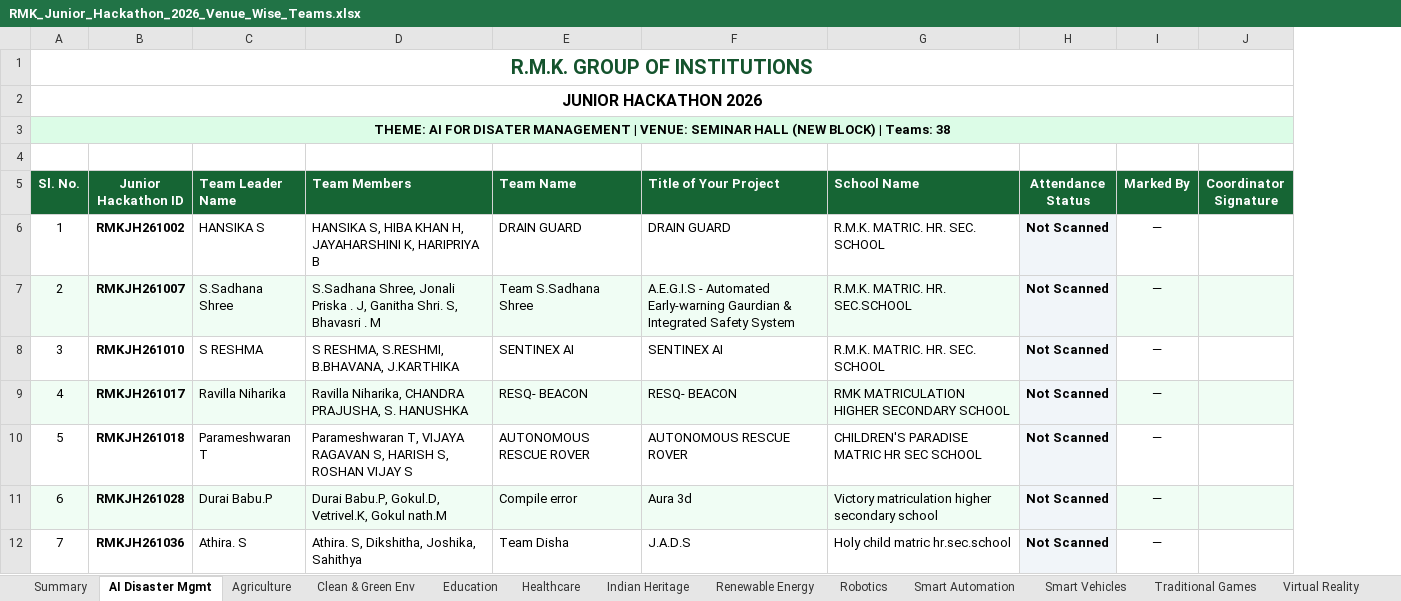
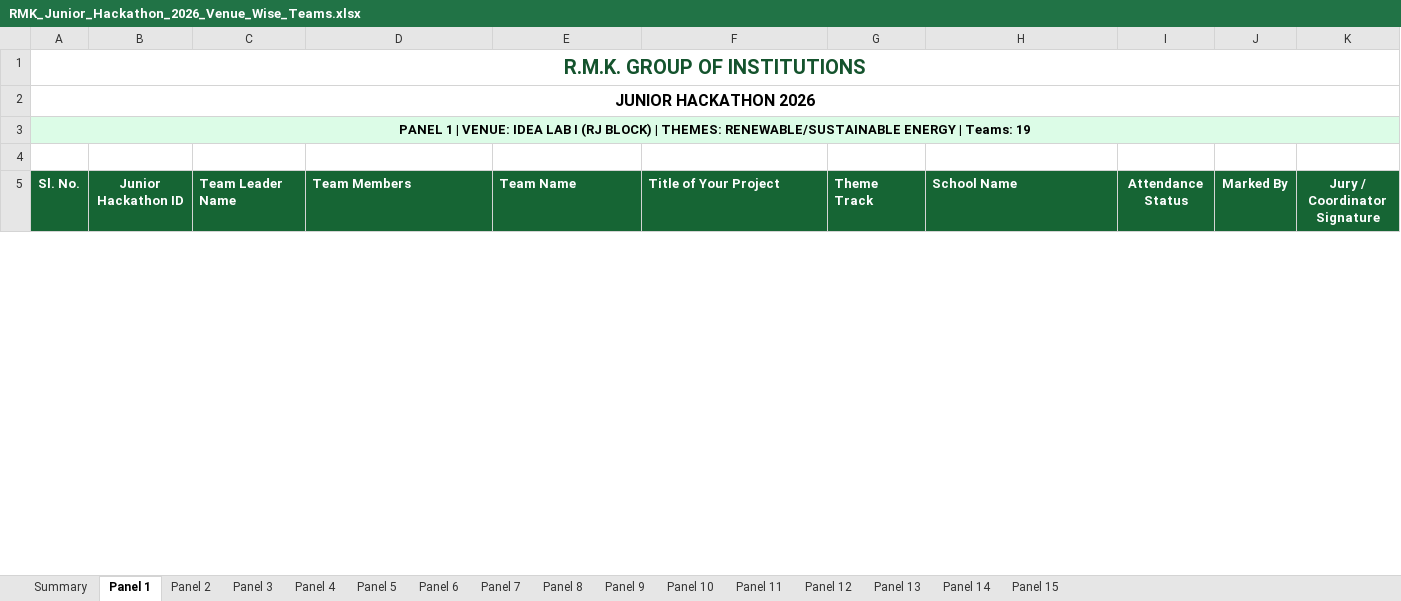
Before and after one commit to krish-mehta-01/rmk-jr-hackathon-2026, an Excel workbook: RMK_Junior_Hackathon_2026_Venue_Wise_Teams.xlsx, sheet Panel 1, drawn as a sheet; only a part is shown; values as stored, in another font and other column widths than the file's, no borders; charts and pictures not drawn; removed rows and columns are numbered as before the commit, all else as after; the diff covers the shown part only; the diff names each change by its address in the sheet, - before the commit and + after, or states it on an @@ line.

Commit message:
feat: implement 15-panel jury venue allocation, update student passes, and regenerate rosters

```diff
--- a/RMK_Junior_Hackathon_2026_Venue_Wise_Teams.xlsx (sheet Panel 1)
+++ b/RMK_Junior_Hackathon_2026_Venue_Wise_Teams.xlsx (sheet Panel 1)
-sheet tab: AI Disaster Mgmt
+sheet tab: Panel 1
-sheet tab: Agriculture
+sheet tab: Panel 2
-sheet tab: Clean & Green Env
+sheet tab: Panel 3
-sheet tab: Education
+sheet tab: Panel 4
-sheet tab: Healthcare
+sheet tab: Panel 5
-sheet tab: Indian Heritage
+sheet tab: Panel 6
-sheet tab: Renewable Energy
+sheet tab: Panel 7
-sheet tab: Robotics
+sheet tab: Panel 8
-sheet tab: Smart Automation
+sheet tab: Panel 9
-sheet tab: Smart Vehicles
+sheet tab: Panel 10
-sheet tab: Traditional Games
+sheet tab: Panel 11
-sheet tab: Virtual Reality
+sheet tab: Panel 12
+sheet tab: Panel 13
+sheet tab: Panel 14
+sheet tab: Panel 15
+column G (Theme Track), empty
-column J (Coordinator Signature), empty
+column K (Jury / Coordinator Signature), empty
@@ column A (Sl. No.) renumbered between rows 3 and 24 @@
-row 6: 1 | RMKJH261002 | HANSIKA S | HANSIKA S, HIBA KHAN H, JAYAHARSHINI K, HARIPRIYA B | DRAIN GUARD | DRAIN GUARD | R.M.K. MATRIC. HR. SEC. SCHOOL | Not Scanned | —
-row 7: 2 | RMKJH261007 | S.Sadhana Shree | S.Sadhana Shree, Jonali Priska . J, Ganitha Shri. S, Bhavasri . M | Team S.Sadhana Shree | A.E.G.I.S - Automated Early-warning Gaurdian & Integrated Safety System | R.M.K. MATRIC. HR. SEC.SCHOOL | Not Scanned | —
-row 8: 3 | RMKJH261010 | S RESHMA | S RESHMA, S.RESHMI, B.BHAVANA, J.KARTHIKA | SENTINEX AI | SENTINEX AI | R.M.K. MATRIC. HR. SEC. SCHOOL | Not Scanned | —
-row 9: 4 | RMKJH261017 | Ravilla Niharika | Ravilla Niharika, CHANDRA PRAJUSHA, S. HANUSHKA | RESQ- BEACON | RESQ- BEACON | RMK MATRICULATION HIGHER SECONDARY SCHOOL | Not Scanned | —
-row 10: 5 | RMKJH261018 | Parameshwaran T | Parameshwaran T, VIJAYA RAGAVAN S, HARISH S, ROSHAN VIJAY S | AUTONOMOUS RESCUE ROVER | AUTONOMOUS RESCUE ROVER | CHILDREN'S PARADISE MATRIC HR SEC SCHOOL | Not Scanned | —
-row 11: 6 | RMKJH261028 | Durai Babu.P | Durai Babu.P, Gokul.D, Vetrivel.K, Gokul nath.M | Compile error | Aura 3d | Victory matriculation higher secondary school | Not Scanned | —
-row 12: 7 | RMKJH261036 | Athira. S | Athira. S, Dikshitha, Joshika, Sahithya | Team Disha | J.A.D.S | Holy child matric hr.sec.school | Not Scanned | —
```
Also changed, not shown: 17 added rows, 29 removed rows and 11 edited cells elsewhere in this sheet, sheet Panel 9, sheet Panel 10, sheet Panel 7, sheet Panel 3, sheet Panel 5, sheet Panel 4, 6 more sheets, charts or pictures, RMK_Junior_Hackathon_2026_Presence_Roster.xlsx, public/exports/RMK_Junior_Hackathon_2026_Presence_Roster.xlsx, 11 other files.
